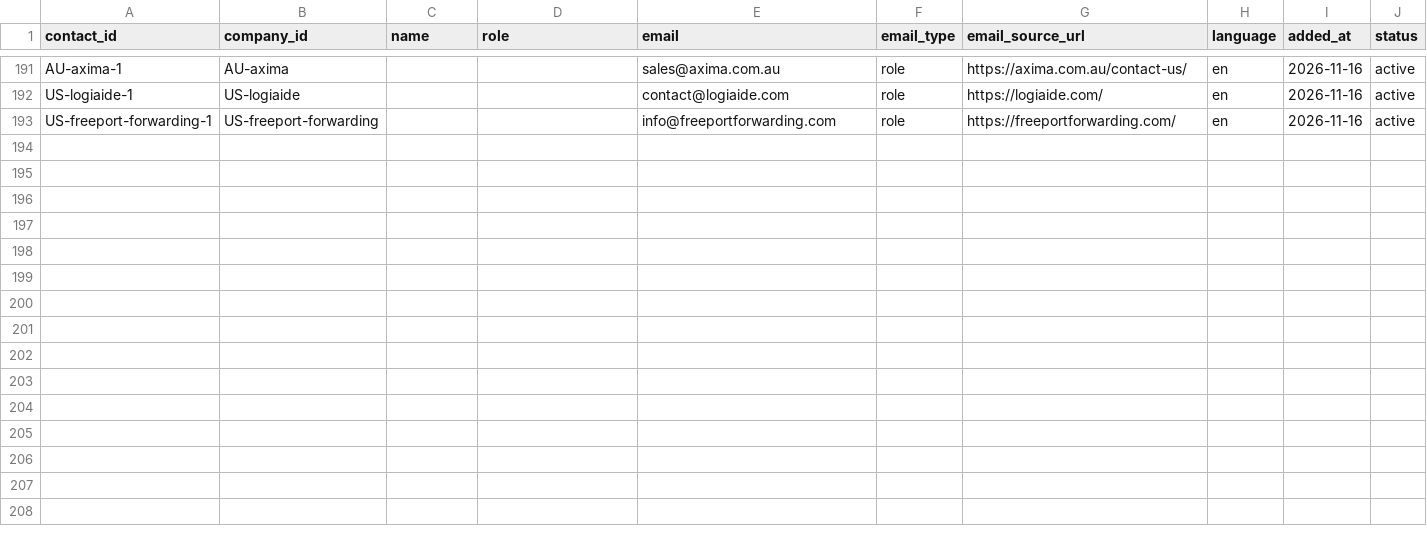
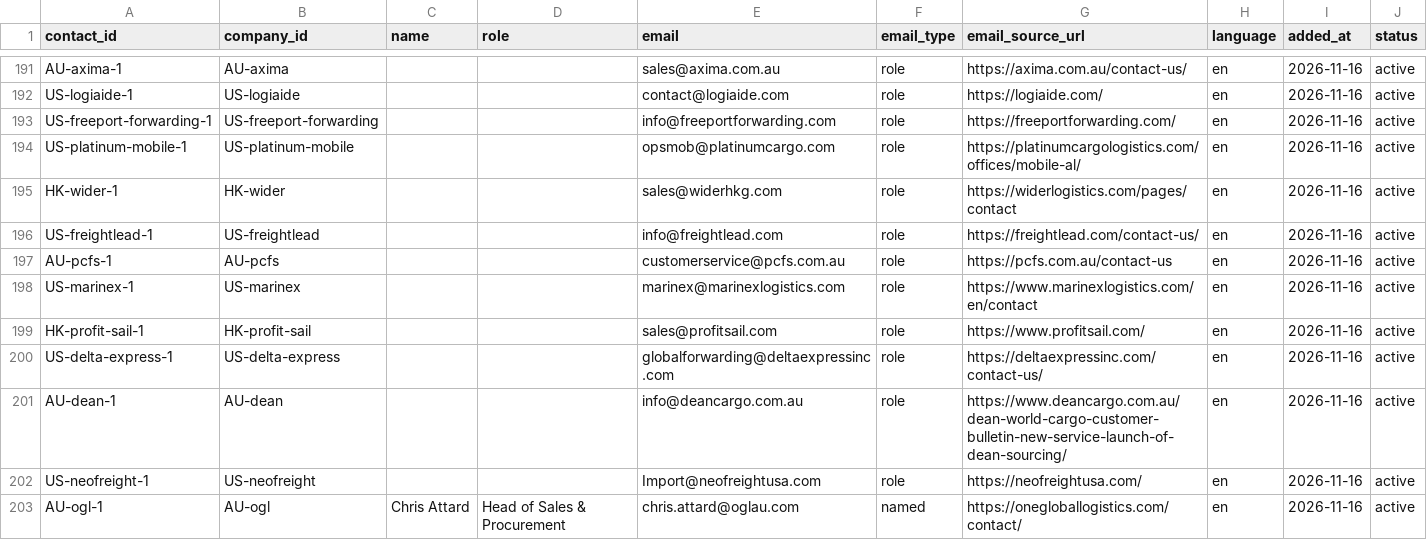
Before and after one commit to ratifplus/tiph-outreach, a CSV file: data/contacts.csv, drawn as a sheet; only a part is shown, gaps mark what is left out.

```diff
--- a/data/contacts.csv
+++ b/data/contacts.csv
@@ -193 +193,11 @@ US-logiaide-1,US-logiaide,,,contact@logiaide.com,role,https://logiaide.com/,en,2
 US-freeport-forwarding-1,US-freeport-forwarding,,,info@freeportforwarding.com,role,https://freeportforwarding.com/,en,2026-11-16,active
+US-platinum-mobile-1,US-platinum-mobile,,,opsmob@platinumcargo.com,role,https://platinumcargologistics.com/offices/mobile-al/,en,2026-11-16,active
+HK-wider-1,HK-wider,,,sales@widerhkg.com,role,https://widerlogistics.com/pages/contact,en,2026-11-16,active
+US-freightlead-1,US-freightlead,,,info@freightlead.com,role,https://freightlead.com/contact-us/,en,2026-11-16,active
+AU-pcfs-1,AU-pcfs,,,customerservice@pcfs.com.au,role,https://pcfs.com.au/contact-us,en,2026-11-16,active
+US-marinex-1,US-marinex,,,marinex@marinexlogistics.com,role,https://www.marinexlogistics.com/en/contact,en,2026-11-16,active
+HK-profit-sail-1,HK-profit-sail,,,sales@profitsail.com,role,https://www.profitsail.com/,en,2026-11-16,active
+US-delta-express-1,US-delta-express,,,globalforwarding@deltaexpressinc.com,role,https://deltaexpressinc.com/contact-us/,en,2026-11-16,active
+AU-dean-1,AU-dean,,,info@deancargo.com.au,role,https://www.deancargo.com.au/dean-world-cargo-customer-bulletin-new-service-launch-of-dean-sourcing/,en,2026-11-16,active
+US-neofreight-1,US-neofreight,,,Import@neofreightusa.com,role,https://neofreightusa.com/,en,2026-11-16,active
+AU-ogl-1,AU-ogl,Chris Attard,Head of Sales & Procurement,chris.attard@oglau.com,named,https://onegloballogistics.com/contact/,en,2026-11-16,active
```
Also changed, not shown: data/companies.csv, data/messages.csv, 4 other files.
